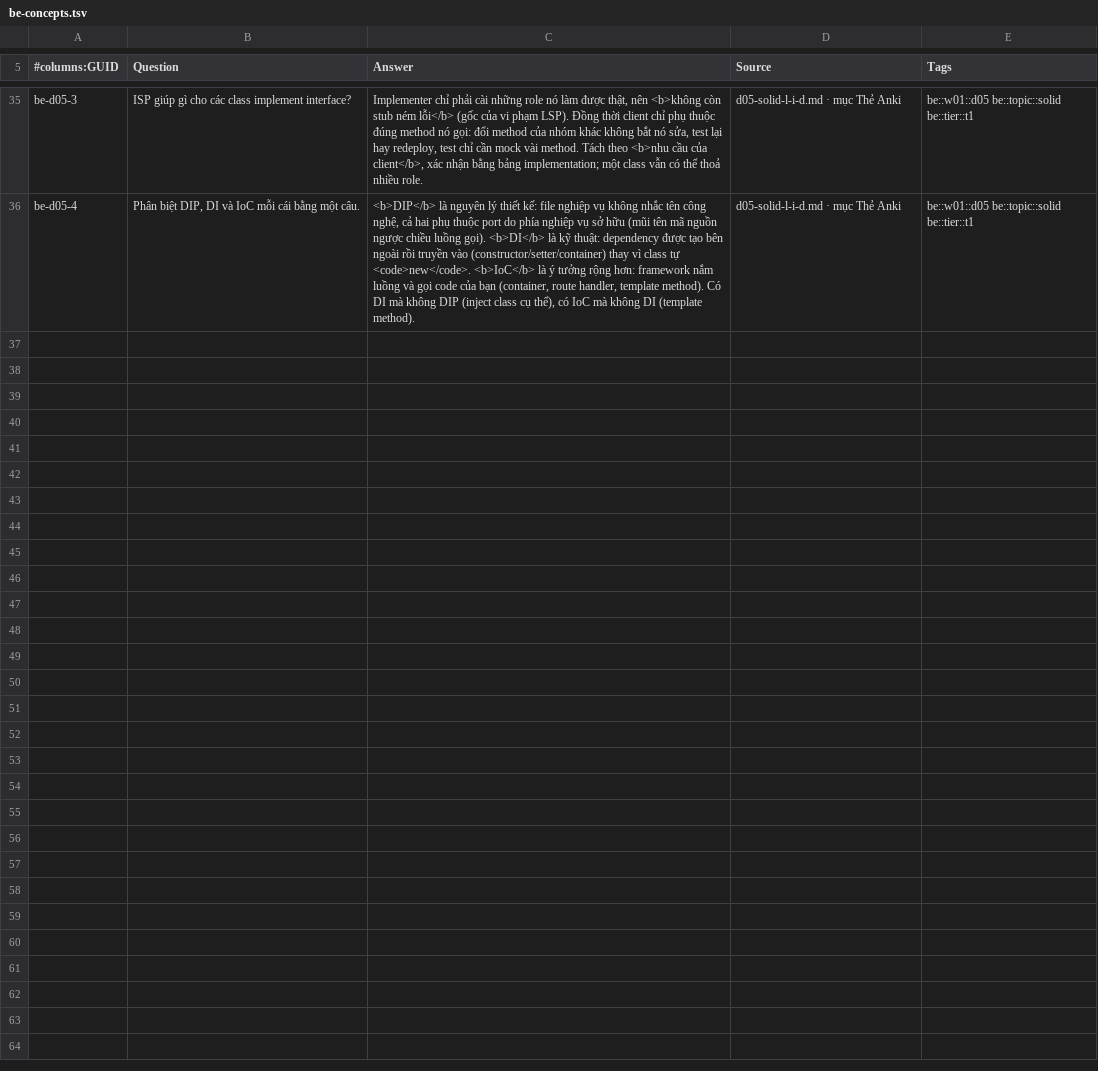
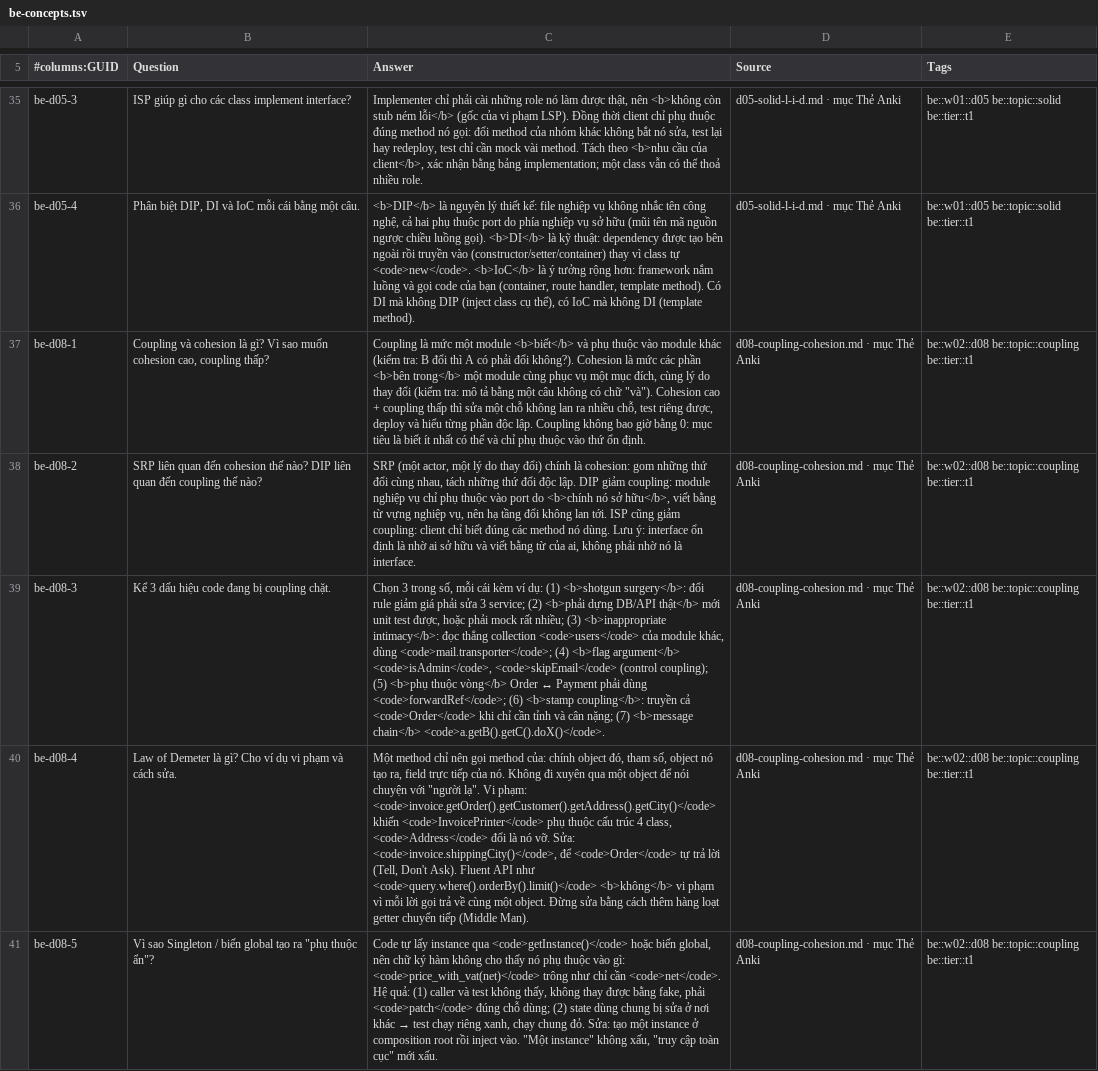
Before and after one commit to cuongvu12a/dsa, a TSV file: BE-Engineer/anki/be-concepts.tsv, drawn as a sheet; only a part is shown, gaps mark what is left out; the diff names each change by its address in the sheet, - before the commit and + after, or states it on an @@ line.

```diff
--- a/BE-Engineer/anki/be-concepts.tsv
+++ b/BE-Engineer/anki/be-concepts.tsv
+row 37: be-d08-1 | Coupling và cohesion là gì? Vì sao muốn cohesion cao, coupling thấp? | Coupling là mức một module <b>biết</b> và phụ thuộc vào module khác (kiểm tra: B đổi thì A có phải đổi không?). Cohesion là mức các phần <b>bên trong</b> một module cùng phục vụ một mục đích, cùng lý do thay đổi (kiểm tra: mô tả bằng một câu không có chữ "và"). Cohesion cao + coupling thấp thì sửa một chỗ không lan ra nhiều chỗ, test riêng được, deploy và hiểu từng phần độc lập. Coupling không bao giờ bằng 0: mục tiêu là biết ít nhất có thể và chỉ phụ thuộc vào thứ ổn định. | d08-coupling-cohesion.md · mục Thẻ Anki | be::w02::d08 be::topic::coupling be::tier::t1
+row 38: be-d08-2 | SRP liên quan đến cohesion thế nào? DIP liên quan đến coupling thế nào? | SRP (một actor, một lý do thay đổi) chính là cohesion: gom những thứ đổi cùng nhau, tách những thứ đổi độc lập. DIP giảm coupling: module nghiệp vụ chỉ phụ thuộc vào port do <b>chính nó sở hữu</b>, viết bằng từ vựng nghiệp vụ, nên hạ tầng đổi không lan tới. ISP cũng giảm coupling: client chỉ biết đúng các method nó dùng. Lưu ý: interface ổn định là nhờ ai sở hữu và viết bằng từ của ai, không phải nhờ nó là interface. | d08-coupling-cohesion.md · mục Thẻ Anki | be::w02::d08 be::topic::coupling be::tier::t1
+row 39: be-d08-3 | Kể 3 dấu hiệu code đang bị coupling chặt. | Chọn 3 trong số, mỗi cái kèm ví dụ: (1) <b>shotgun surgery</b>: đổi rule giảm giá phải sửa 3 service; (2) <b>phải dựng DB/API thật</b> mới unit test được, hoặc phải mock rất nhiều; (3) <b>inappropriate intimacy</b>: đọc thẳng collection <code>users</code> của module khác, dùng <code>mail.transporter</code>; (4) <b>flag argument</b> <code>isAdmin</code>, <code>skipEmail</code> (control coupling); (5) <b>phụ thuộc vòng</b> Order ↔ Payment phải dùng <code>forwardRef</code>; (6) <b>stamp coupling</b>: truyền cả <code>Order</code> khi chỉ cần tỉnh và cân nặng; (7) <b>message chain</b> <code>a.getB().getC().doX()</code>. | d08-coupling-cohesion.md · mục Thẻ Anki | be::w02::d08 be::topic::coupling be::tier::t1
+row 40: be-d08-4 | Law of Demeter là gì? Cho ví dụ vi phạm và cách sửa. | Một method chỉ nên gọi method của: chính object đó, tham số, object nó tạo ra, field trực tiếp của nó. Không đi xuyên qua một object để nói chuyện với "người lạ". Vi phạm: <code>invoice.getOrder().getCustomer().getAddress().getCity()</code> khiến <code>InvoicePrinter</code> phụ thuộc cấu trúc 4 class, <code>Address</code> đổi là nó vỡ. Sửa: <code>invoice.shippingCity()</code>, để <code>Order</code> tự trả lời (Tell, Don't Ask). Fluent API như <code>query.where().orderBy().limit()</code> <b>không</b> vi phạm vì mỗi lời gọi trả về cùng một object. Đừng sửa bằng cách thêm hàng loạt getter chuyển tiếp (Middle Man). | d08-coupling-cohesion.md · mục Thẻ Anki | be::w02::d08 be::topic::coupling be::tier::t1
+row 41: be-d08-5 | Vì sao Singleton / biến global tạo ra "phụ thuộc ẩn"? | Code tự lấy instance qua <code>getInstance()</code> hoặc biến global, nên chữ ký hàm không cho thấy nó phụ thuộc vào gì: <code>price_with_vat(net)</code> trông như chỉ cần <code>net</code>. Hệ quả: (1) caller và test không thấy, không thay được bằng fake, phải <code>patch</code> đúng chỗ dùng; (2) state dùng chung bị sửa ở nơi khác → test chạy riêng xanh, chạy chung đỏ. Sửa: tạo một instance ở composition root rồi inject vào. "Một instance" không xấu, "truy cập toàn cục" mới xấu. | d08-coupling-cohesion.md · mục Thẻ Anki | be::w02::d08 be::topic::coupling be::tier::t1
```
Also changed, not shown: 27 other files.
